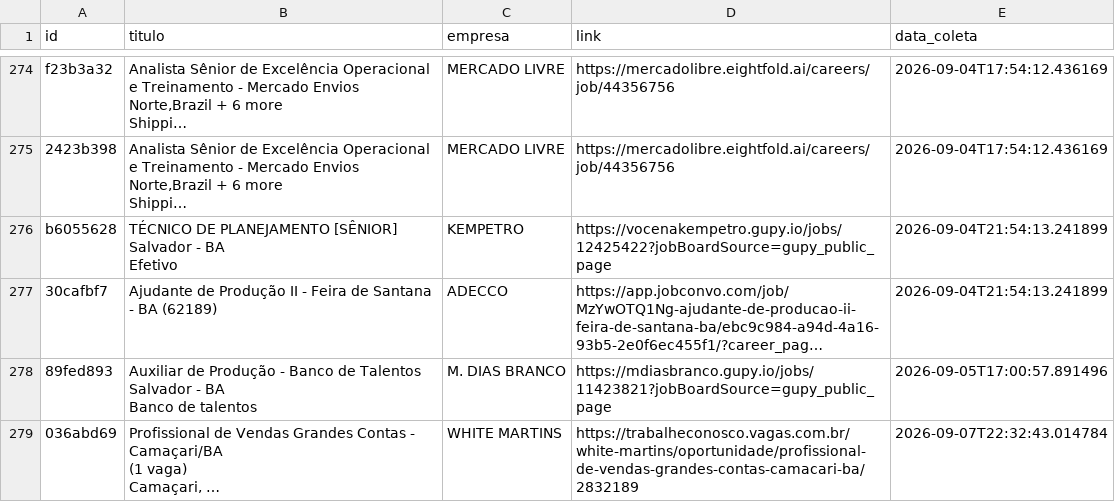
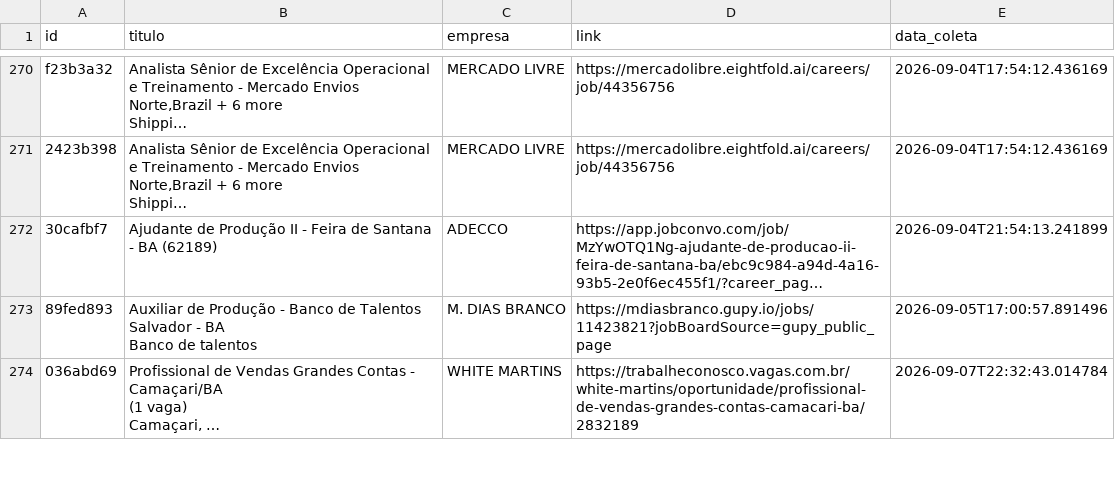
Before and after one commit to AndreyCarlos07/central-vagas, a CSV file: vagas_backup.csv, drawn as a sheet; only a part is shown, gaps mark what is left out; long unchanged cells end in …; removed rows and columns are numbered as before the commit, all else as after; ↵ is a line break in a cell; the diff covers the shown part only; the diff names each change by its address in the sheet, - before the commit and + after, or states it on an @@ line.

```diff
--- a/vagas_backup.csv
+++ b/vagas_backup.csv
-row 276: b6055628 | TÉCNICO DE PLANEJAMENTO [SÊNIOR] ↵ Salvador - BA ↵ Efetivo | KEMPETRO | https://vocenakempetro.gupy.io/jobs/12425422?jobBoardSource=gupy_public_page | 2026-09-04T21:54:13.241899
```
Also changed, not shown: 2 added rows and 6 removed rows elsewhere in this file.
